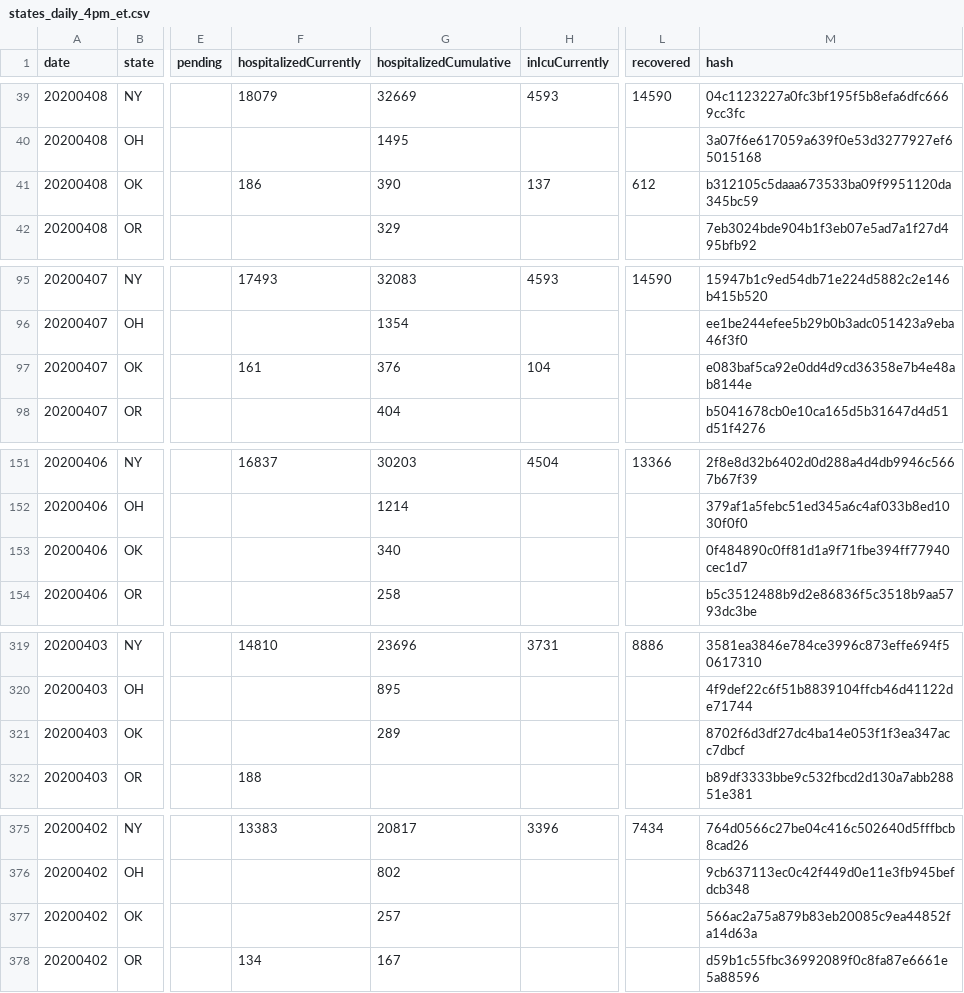
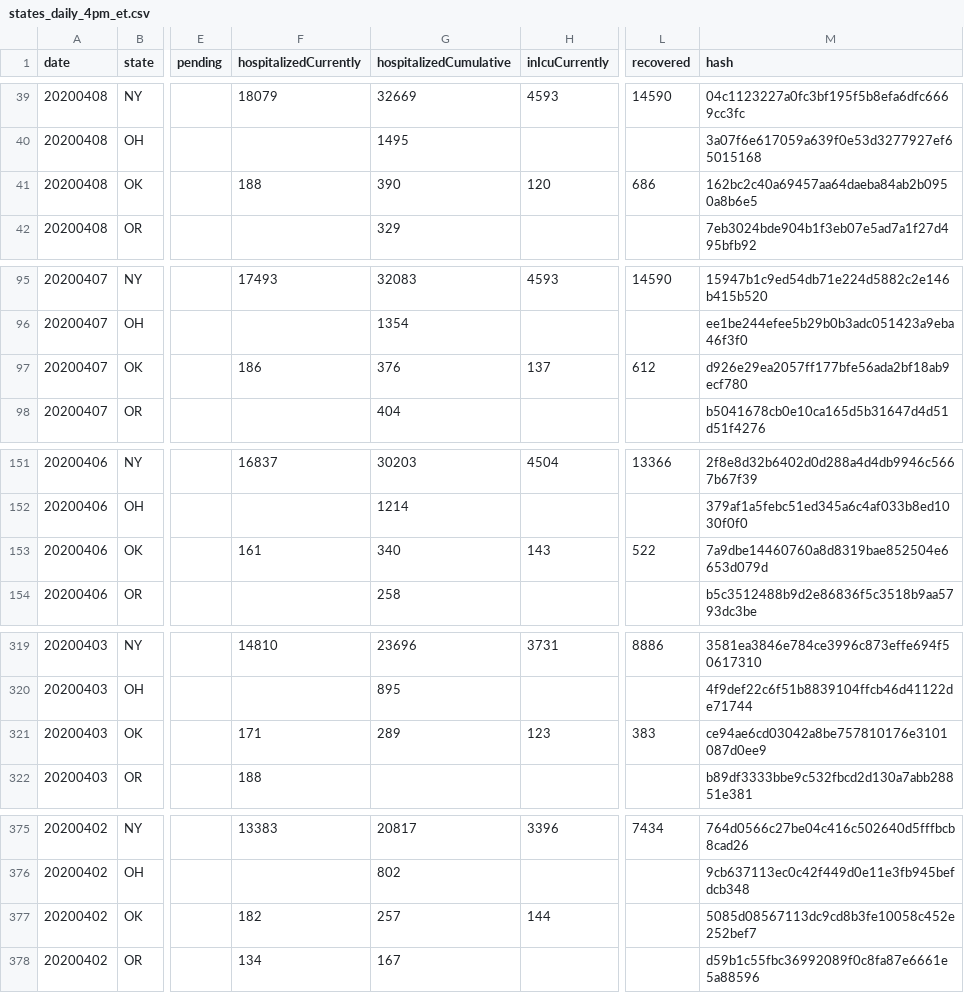
Before and after one commit to smike/covid-tracking-data, a CSV file: data/states_daily_4pm_et.csv, drawn as a sheet; only a part is shown, gaps mark what is left out; the diff covers the shown part only; the diff names each change by its address in the sheet, - before the commit and + after, or states it on an @@ line.

```diff
--- a/data/states_daily_4pm_et.csv
+++ b/data/states_daily_4pm_et.csv
-F41 (hospitalizedCurrently): 186
+F41 (hospitalizedCurrently): 188
-H41 (inIcuCurrently): 137
+H41 (inIcuCurrently): 120
-L41 (recovered): 612
+L41 (recovered): 686
-M41 (hash): b312105c5daaa673533ba09f9951120da345bc59
+M41 (hash): 162bc2c40a69457aa64daeba84ab2b0950a8b6e5
-F97 (hospitalizedCurrently): 161
+F97 (hospitalizedCurrently): 186
-H97 (inIcuCurrently): 104
+H97 (inIcuCurrently): 137
-L97 (recovered): (empty)
+L97 (recovered): 612
-M97 (hash): e083baf5ca92e0dd4d9cd36358e7b4e48ab8144e
+M97 (hash): d926e29ea2057ff177bfe56ada2bf18ab9ecf780
-F153 (hospitalizedCurrently): (empty)
+F153 (hospitalizedCurrently): 161
-H153 (inIcuCurrently): (empty)
+H153 (inIcuCurrently): 143
-L153 (recovered): (empty)
+L153 (recovered): 522
-M153 (hash): 0f484890c0ff81d1a9f71fbe394ff77940cec1d7
+M153 (hash): 7a9dbe14460760a8d8319bae852504e6653d079d
-F321 (hospitalizedCurrently): (empty)
+F321 (hospitalizedCurrently): 171
-H321 (inIcuCurrently): (empty)
+H321 (inIcuCurrently): 123
-L321 (recovered): (empty)
+L321 (recovered): 383
-M321 (hash): 8702f6d3df27dc4ba14e053f1f3ea347acc7dbcf
+M321 (hash): ce94ae6cd03042a8be757810176e3101087d0ee9
-F377 (hospitalizedCurrently): (empty)
+F377 (hospitalizedCurrently): 182
-H377 (inIcuCurrently): (empty)
+H377 (inIcuCurrently): 144
-M377 (hash): 566ac2a75a879b83eb20085c9ea44852fa14d63a
+M377 (hash): 5085d08567113dc9cd8b3fe10058c452e252bef7
```
Also changed, not shown: 7 edited cells elsewhere in this file, data/states_info.csv, 1 other file.
